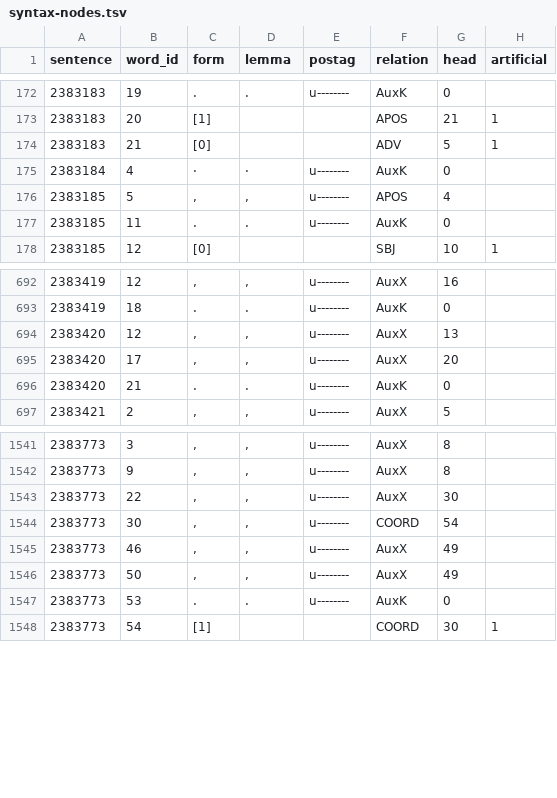
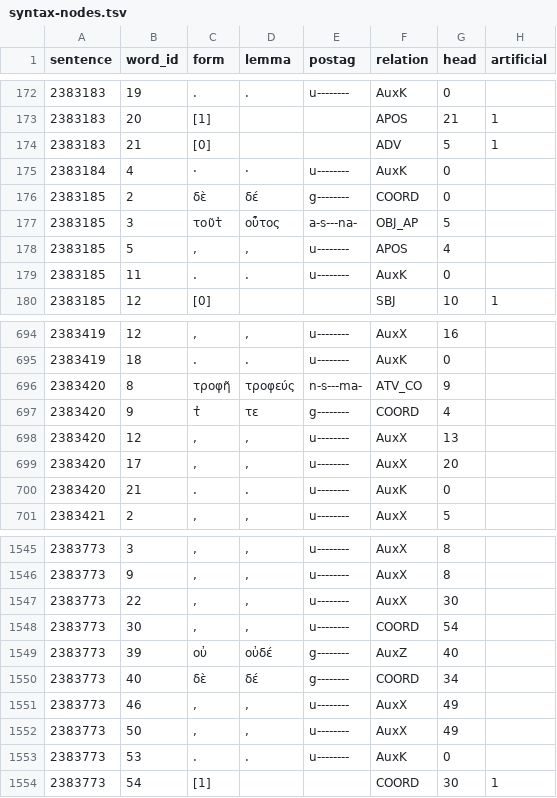
Before and after one commit to polemistes/anagnosis, a TSV file: texts/ajax/syntax-nodes.tsv, drawn as a sheet; only a part is shown, gaps mark what is left out; the diff names each change by its address in the sheet, - before the commit and + after, or states it on an @@ line.

```diff
--- a/texts/ajax/syntax-nodes.tsv
+++ b/texts/ajax/syntax-nodes.tsv
+row 176: 2383185 | 2 | δὲ | δέ | g-------- | COORD | 0
+row 177: 2383185 | 3 | τοῦτ̓ | οὗτος | a-s---na- | OBJ_AP | 5
+row 696: 2383420 | 8 | τροφῆ | τροφεύς | n-s---ma- | ATV_CO | 9
+row 697: 2383420 | 9 | τ̓ | τε | g-------- | COORD | 4
+row 1549: 2383773 | 39 | οὐ | οὐδέ | g-------- | AuxZ | 40
+row 1550: 2383773 | 40 | δὲ | δέ | g-------- | COORD | 34
```
Also changed, not shown: texts/ajax/tokens.tsv, 33 other files.
